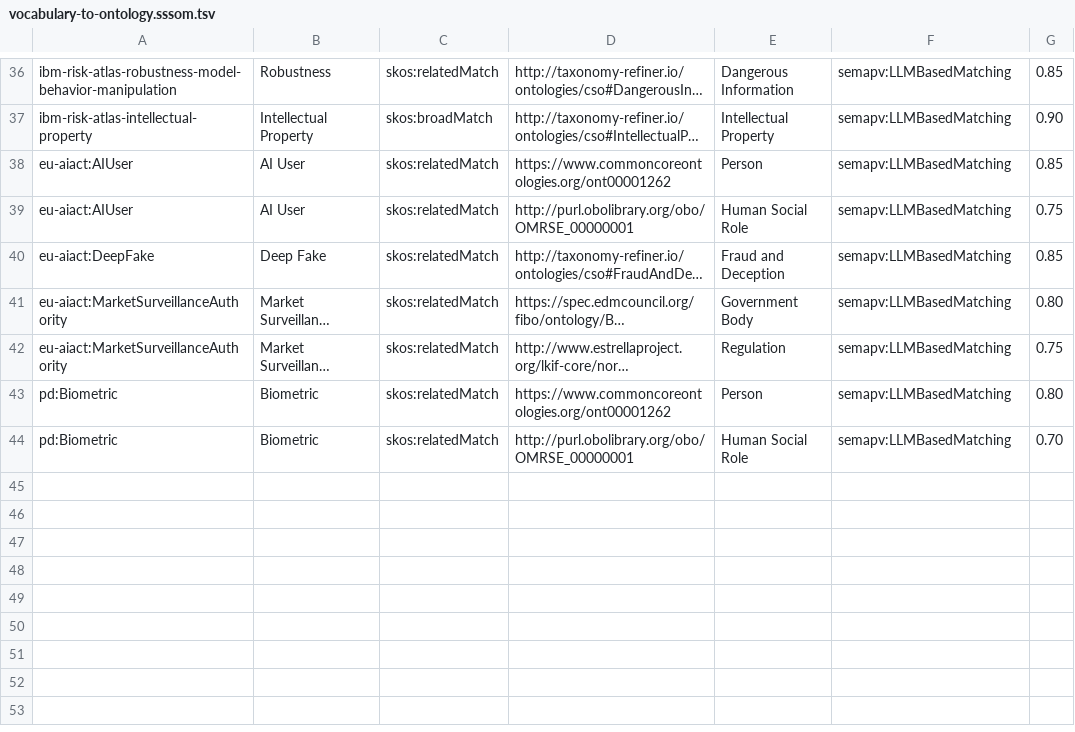
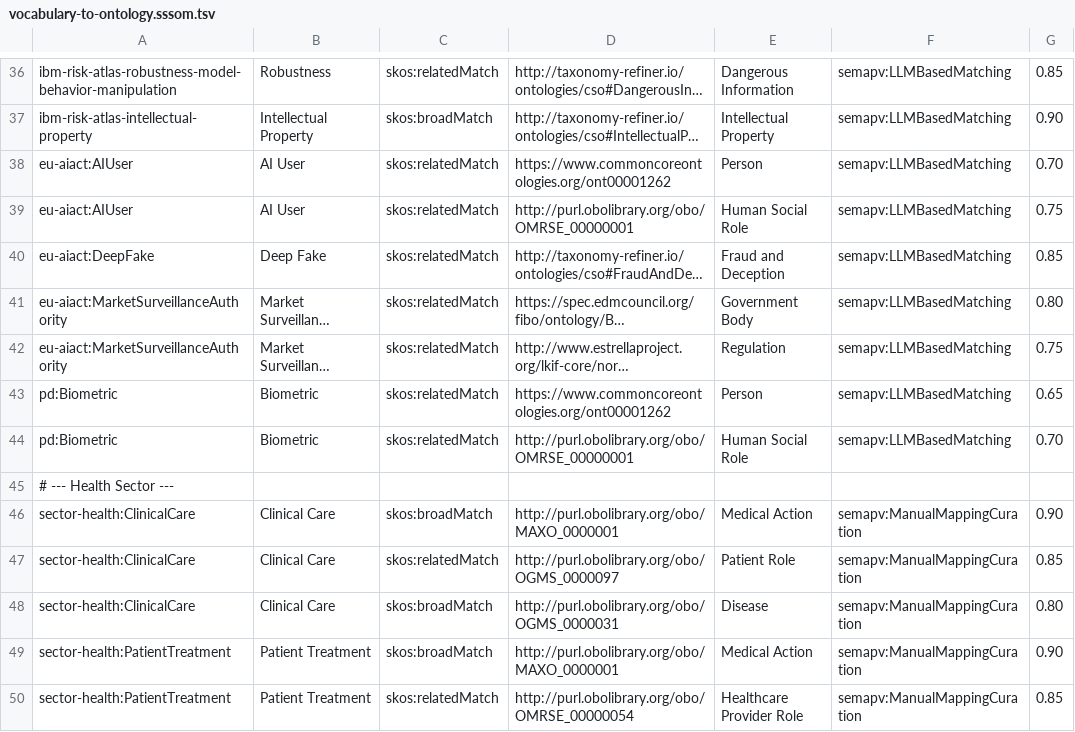
Before and after one commit to hjrnunes/onto-red-team, a TSV file: refiner/data/vocabulary-to-ontology.sssom.tsv, drawn as a sheet; only a part is shown, gaps mark what is left out; long unchanged cells end in …; the diff covers the shown part only; the diff names each change by its address in the sheet, - before the commit and + after, or states it on an @@ line.

```diff
--- a/refiner/data/vocabulary-to-ontology.sssom.tsv
+++ b/refiner/data/vocabulary-to-ontology.sssom.tsv
-G38: 0.85
+G38: 0.70
-G43: 0.80
+G43: 0.65
+row 45: # --- Health Sector ---
+row 46: sector-health:ClinicalCare | Clinical Care | skos:broadMatch | http://purl.obolibrary.org/obo/MAXO_0000001 | Medical Action | semapv:ManualMappingCuration | 0.90
+row 47: sector-health:ClinicalCare | Clinical Care | skos:relatedMatch | http://purl.obolibrary.org/obo/OGMS_0000097 | Patient Role | semapv:ManualMappingCuration | 0.85
+row 48: sector-health:ClinicalCare | Clinical Care | skos:broadMatch | http://purl.obolibrary.org/obo/OGMS_0000031 | Disease | semapv:ManualMappingCuration | 0.80
+row 49: sector-health:PatientTreatment | Patient Treatment | skos:broadMatch | http://purl.obolibrary.org/obo/MAXO_0000001 | Medical Action | semapv:ManualMappingCuration | 0.90
+row 50: sector-health:PatientTreatment | Patient Treatment | skos:relatedMatch | http://purl.obolibrary.org/obo/OMRSE_00000054 | Healthcare Provider Role | semapv:ManualMappingCuration | 0.85
```
Also changed, not shown: 13 added rows and 4 edited cells elsewhere in this file, refiner/data/risk-to-vocabulary.sssom.tsv.
